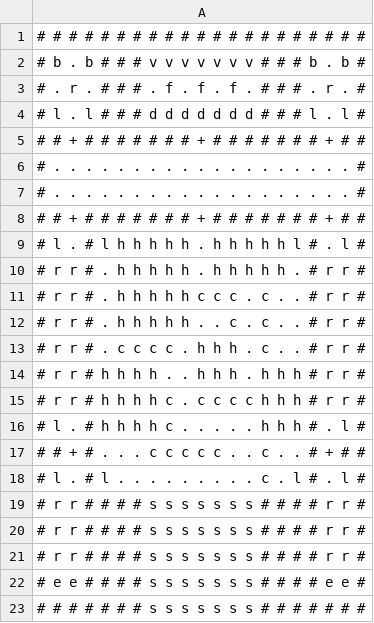
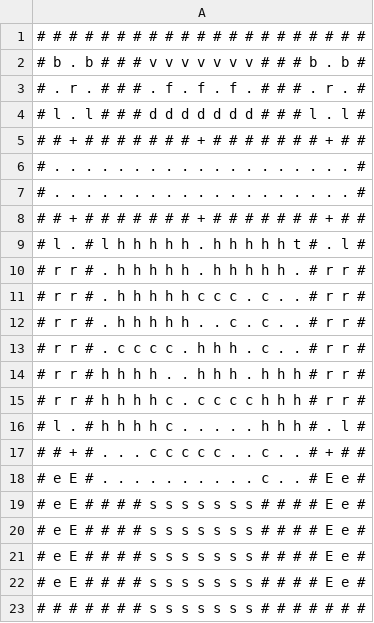
Before and after one commit to Lyeeedar/QuaestumFacere, a CSV file: android/assets/Levels/Explorer/Explorer.csv, drawn as a sheet.

```diff
--- a/android/assets/Levels/Explorer/Explorer.csv
+++ b/android/assets/Levels/Explorer/Explorer.csv
@@ -8,3 +8,3 @@
 # # + # # # # # # # + # # # # # # # + # #
-# l . # l h h h h h . h h h h h l # . l #
+# l . # l h h h h h . h h h h h t # . l #
 # r r # . h h h h h . h h h h h . # r r #
@@ -17,7 +17,7 @@
 # # + # . . . c c c c c . . c . . # + # #
-# l . # l . . . . . . . . . c . l # . l #
-# r r # # # # s s s s s s s # # # # r r #
-# r r # # # # s s s s s s s # # # # r r #
-# r r # # # # s s s s s s s # # # # r r #
-# e e # # # # s s s s s s s # # # # e e #
+# e E # . . . . . . . . . . c . . # E e #
+# e E # # # # s s s s s s s # # # # E e #
+# e E # # # # s s s s s s s # # # # E e #
+# e E # # # # s s s s s s s # # # # E e #
+# e E # # # # s s s s s s s # # # # E e #
 # # # # # # # s s s s s s s # # # # # # #
```
Also changed, not shown: android/assets/Levels/Hauler/Hauler.csv, 36 other files.
